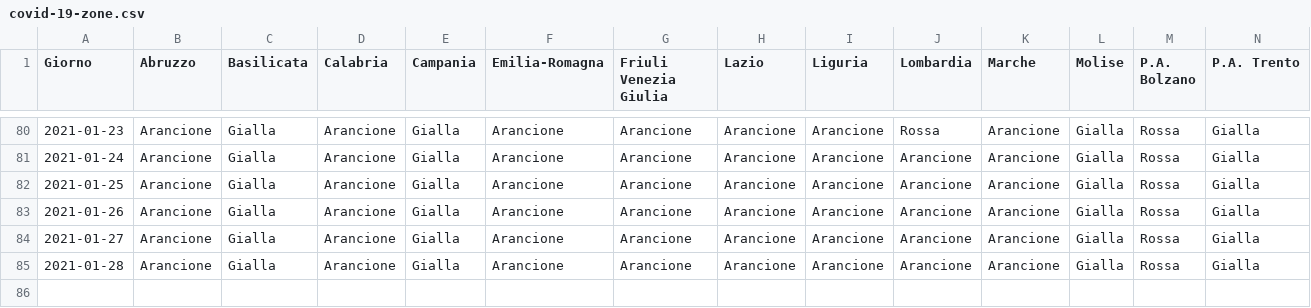
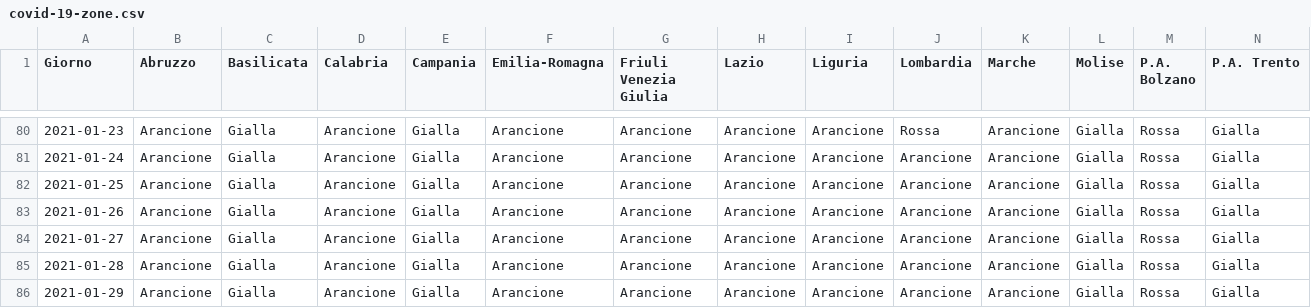
Before and after one commit to tsiotas/covid-19-zone, a CSV file: covid-19-zone.csv, drawn as a sheet; only a part is shown, gaps mark what is left out; rows hold the shown columns only; the diff names each change by its address in the sheet, - before the commit and + after, or states it on an @@ line.

```diff
--- a/covid-19-zone.csv
+++ b/covid-19-zone.csv
+row 86: 2021-01-29 | Arancione | Gialla | Arancione | Gialla | Arancione | Arancione | Arancione | Arancione | Arancione | Arancione | Gialla | Rossa | Gialla
```
Also changed, not shown: 1 other file.
